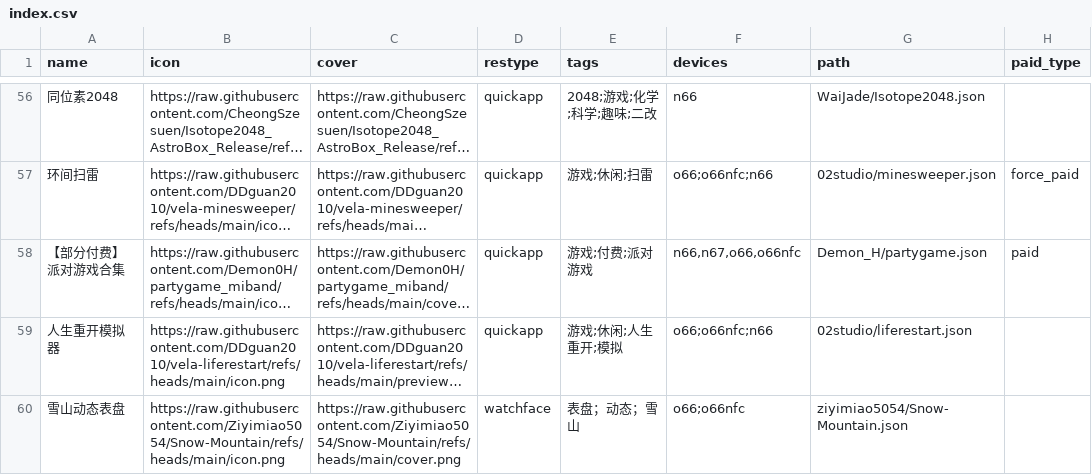
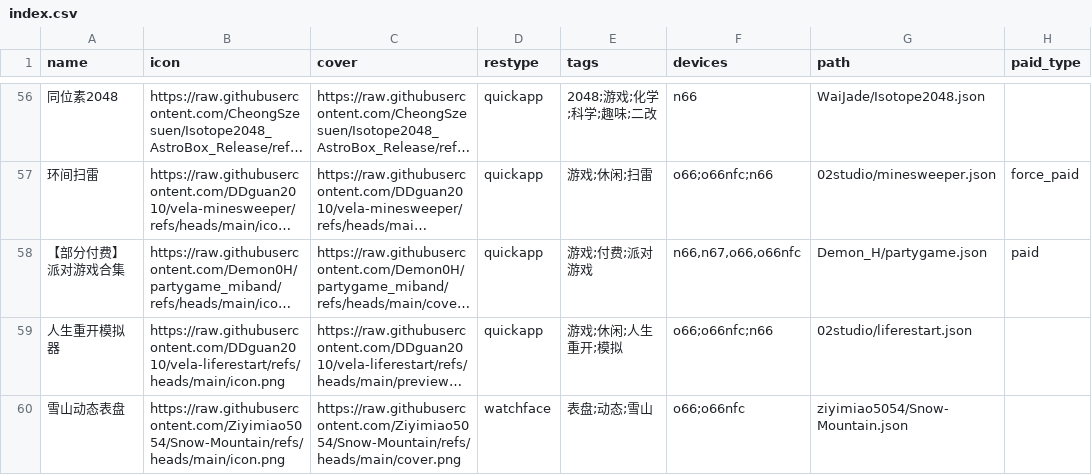
Before and after one commit to Ziyimiao5054/AstroBox-Repo, a CSV file: index.csv, drawn as a sheet; only a part is shown, gaps mark what is left out; long unchanged cells end in …; the diff names each change by its address in the sheet, - before the commit and + after, or states it on an @@ line.

Commit message:
Update index.csv

```diff
--- a/index.csv
+++ b/index.csv
-E60 (tags): 表盘；动态；雪山
+E60 (tags): 表盘;动态;雪山
```
